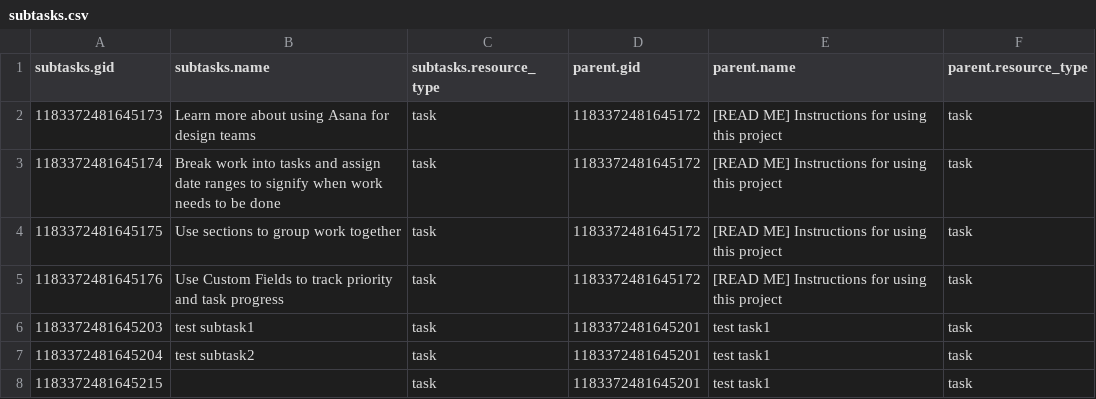
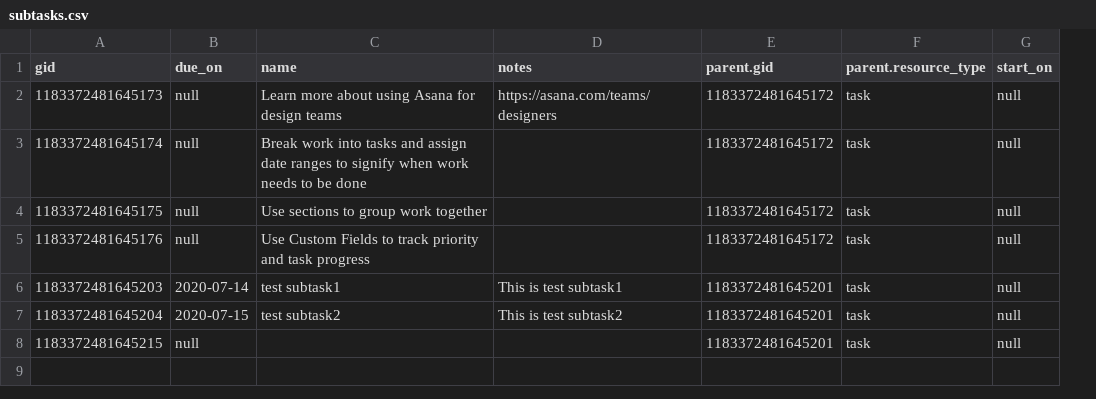
Before and after one commit to FashionCStar/node_asana, a CSV file: csv/subtasks.csv, drawn as a sheet; removed rows and columns are numbered as before the commit, all else as after; the diff names each change by its address in the sheet, - before the commit and + after, or states it on an @@ line.

```diff
--- a/csv/subtasks.csv
+++ b/csv/subtasks.csv
+column B (due_on), rows 2-8: null | null | null | null | 2020-07-14 | 2020-07-15 | null
-column C (subtasks.resource_type), rows 2-8: all task
+column D (notes), rows 2-7: https://asana.com/teams/designers |  |  |  | This is test subtask1 | This is test subtask2
-column E (parent.name), rows 2-8: [READ ME] Instructions for using this project | [READ ME] Instructions for using this project | [READ ME] Instructions for using this project | [READ ME] Instructions for using this project | test task1 | test task1 | test task1
+column G (start_on), rows 2-8: all null
-A1: subtasks.gid
+A1: gid
-C1: subtasks.name
+C1: name
```
Also changed, not shown: csv/tasks.csv, 3 other files.
